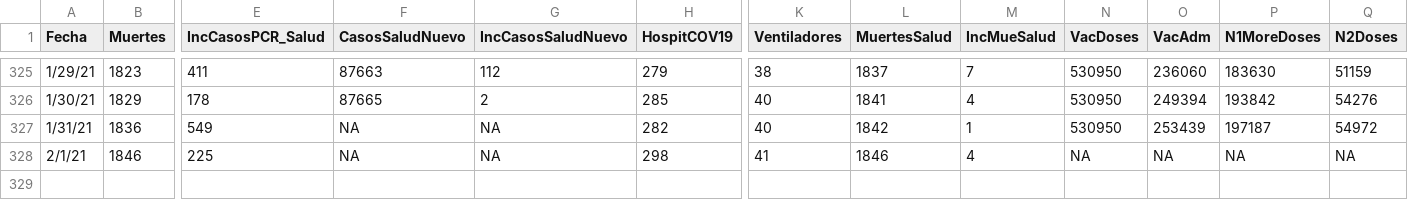
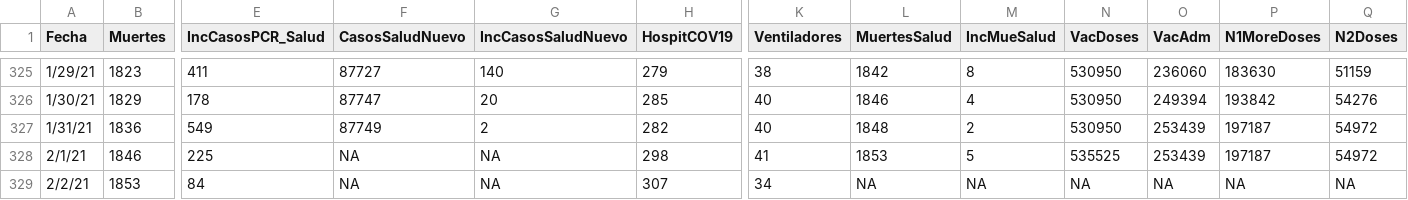
Before and after one commit to rafalab/pr-covid, a CSV file: dashboard/data/DatosMortalidad.csv, drawn as a sheet; only a part is shown, gaps mark what is left out; rows hold the shown columns only; the diff covers the shown part only; the diff names each change by its address in the sheet, - before the commit and + after, or states it on an @@ line.

Commit message:
Actualizando datos de muertes, hospitalizaciones y vacunas

```diff
--- a/dashboard/data/DatosMortalidad.csv
+++ b/dashboard/data/DatosMortalidad.csv
-F325 (CasosSaludNuevo): 87663
+F325 (CasosSaludNuevo): 87727
-G325 (IncCasosSaludNuevo): 112
+G325 (IncCasosSaludNuevo): 140
-L325 (MuertesSalud): 1837
+L325 (MuertesSalud): 1842
-M325 (IncMueSalud): 7
+M325 (IncMueSalud): 8
-F326 (CasosSaludNuevo): 87665
+F326 (CasosSaludNuevo): 87747
-G326 (IncCasosSaludNuevo): 2
+G326 (IncCasosSaludNuevo): 20
-L326 (MuertesSalud): 1841
+L326 (MuertesSalud): 1846
-F327 (CasosSaludNuevo): NA
+F327 (CasosSaludNuevo): 87749
-G327 (IncCasosSaludNuevo): NA
+G327 (IncCasosSaludNuevo): 2
-L327 (MuertesSalud): 1842
+L327 (MuertesSalud): 1848
-M327 (IncMueSalud): 1
+M327 (IncMueSalud): 2
-L328 (MuertesSalud): 1846
+L328 (MuertesSalud): 1853
-M328 (IncMueSalud): 4
+M328 (IncMueSalud): 5
-N328 (VacDoses): NA
+N328 (VacDoses): 535525
-O328 (VacAdm): NA
+O328 (VacAdm): 253439
-P328 (N1MoreDoses): NA
+P328 (N1MoreDoses): 197187
-Q328 (N2Doses): NA
+Q328 (N2Doses): 54972
+row 329: 2/2/21 | 1853 | 84 | NA | NA | 307 | 34 | NA | NA | NA | NA | NA | NA
```
Also changed, not shown: 31 edited cells elsewhere in this file.
